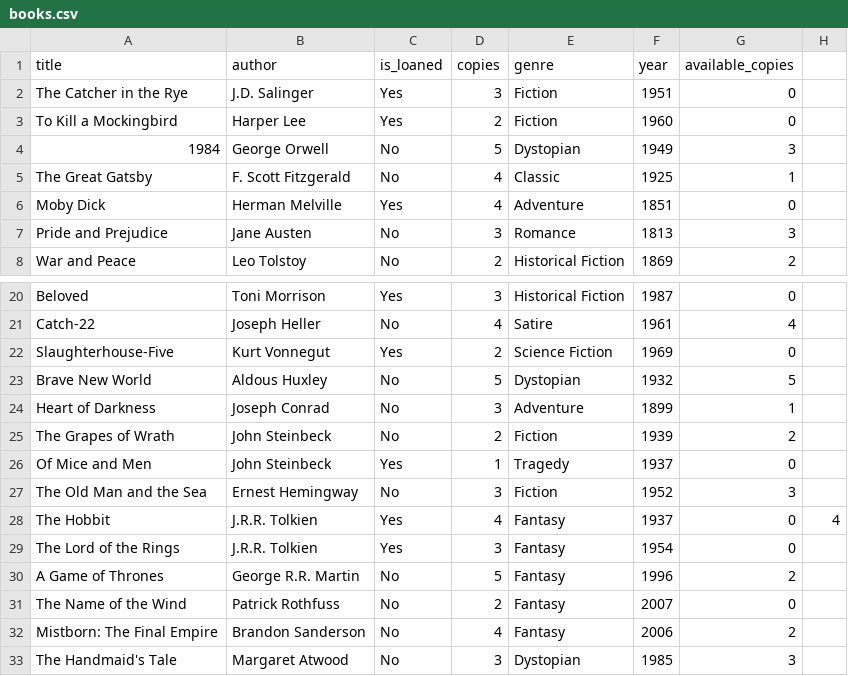
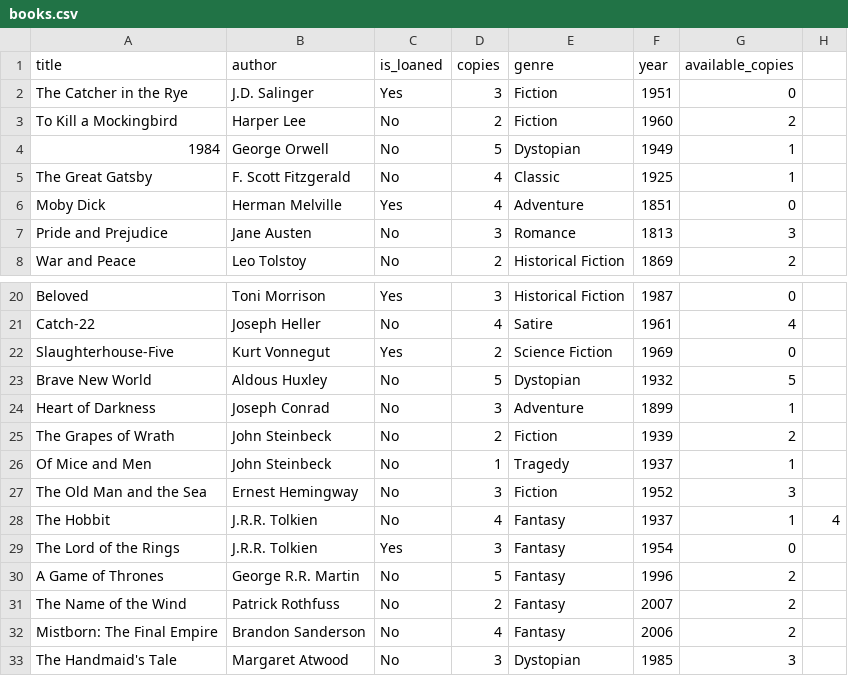
Before and after one commit to baruhifraimov/Librarian_Managment_GUI, a CSV file: ConfigFiles/books.csv, drawn as a sheet; only a part is shown, gaps mark what is left out.

```diff
--- a/ConfigFiles/books.csv
+++ b/ConfigFiles/books.csv
@@ -2,4 +2,4 @@ title,author,is_loaned,copies,genre,year,available_copies
 The Catcher in the Rye,J.D. Salinger,Yes,3,Fiction,1951,0
-To Kill a Mockingbird,Harper Lee,Yes,2,Fiction,1960,0
-1984,George Orwell,No,5,Dystopian,1949,3
+To Kill a Mockingbird,Harper Lee,No,2,Fiction,1960,2
+1984,George Orwell,No,5,Dystopian,1949,1
 The Great Gatsby,F. Scott Fitzgerald,No,4,Classic,1925,1
@@ -25,8 +25,8 @@ Heart of Darkness,Joseph Conrad,No,3,Adventure,1899,1
 The Grapes of Wrath,John Steinbeck,No,2,Fiction,1939,2
-Of Mice and Men,John Steinbeck,Yes,1,Tragedy,1937,0
+Of Mice and Men,John Steinbeck,No,1,Tragedy,1937,1
 The Old Man and the Sea,Ernest Hemingway,No,3,Fiction,1952,3
-The Hobbit,J.R.R. Tolkien,Yes,4,Fantasy,1937,0,4
+The Hobbit,J.R.R. Tolkien,No,4,Fantasy,1937,1,4
 The Lord of the Rings,J.R.R. Tolkien,Yes,3,Fantasy,1954,0
 A Game of Thrones,George R.R. Martin,No,5,Fantasy,1996,2
-The Name of the Wind,Patrick Rothfuss,No,2,Fantasy,2007,0
+The Name of the Wind,Patrick Rothfuss,No,2,Fantasy,2007,2
 Mistborn: The Final Empire,Brandon Sanderson,No,4,Fantasy,2006,2
```
Also changed, not shown: 13 other files.
